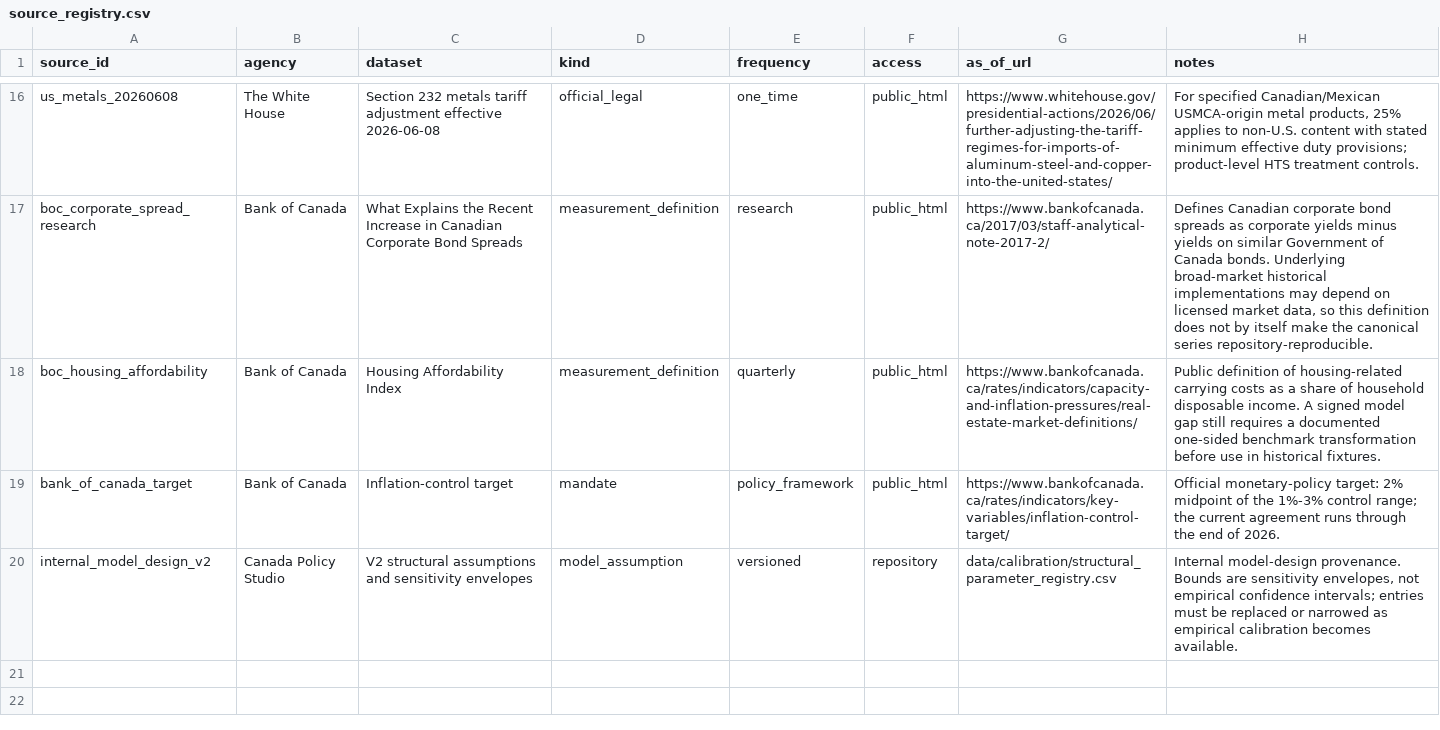
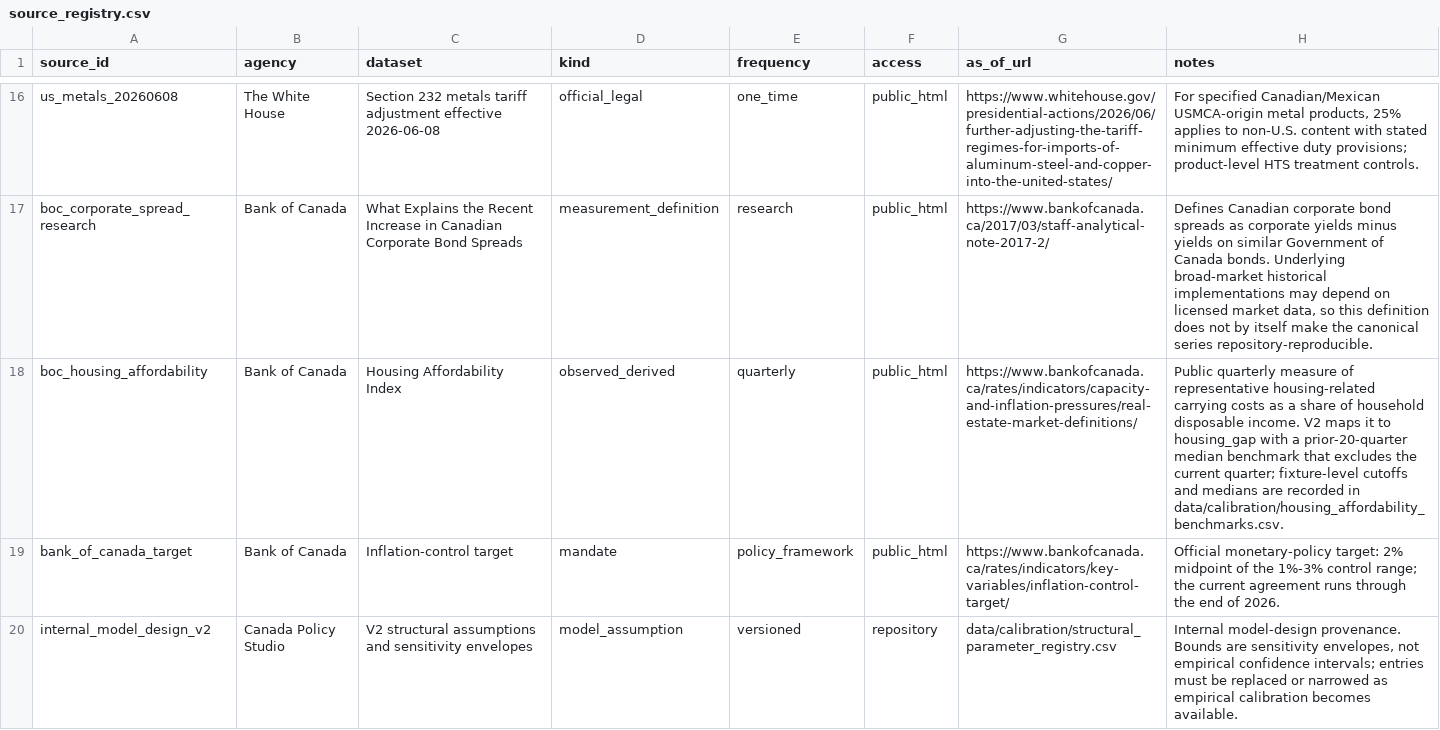
Before and after one commit to jordanlegare/economic_policy, a CSV file: data/calibration/source_registry.csv, drawn as a sheet; only a part is shown, gaps mark what is left out.

Commit message:
Document housing affordability source mapping

```diff
--- a/data/calibration/source_registry.csv
+++ b/data/calibration/source_registry.csv
@@ -17,3 +17,3 @@ us_metals_20260608,The White House,Section 232 metals tariff adjustment effectiv
 boc_corporate_spread_research,Bank of Canada,What Explains the Recent Increase in Canadian Corporate Bond Spreads,measurement_definition,research,public_html,https://www.bankofcanada.ca/2017/03/staff-analytical-note-2017-2/,"Defines Canadian corporate bond spreads as corporate yields minus yields on similar Government of Canada bonds. Underlying broad-market historical implementations may depend on licensed market data, so this definition does not by itself make the canonical series repository-reproducible."
-boc_housing_affordability,Bank of Canada,Housing Affordability Index,measurement_definition,quarterly,public_html,https://www.bankofcanada.ca/rates/indicators/capacity-and-inflation-pressures/real-estate-market-definitions/,"Public definition of housing-related carrying costs as a share of household disposable income. A signed model gap still requires a documented one-sided benchmark transformation before use in historical fixtures."
+boc_housing_affordability,Bank of Canada,Housing Affordability Index,observed_derived,quarterly,public_html,https://www.bankofcanada.ca/rates/indicators/capacity-and-inflation-pressures/real-estate-market-definitions/,"Public quarterly measure of representative housing-related carrying costs as a share of household disposable income. V2 maps it to housing_gap with a prior-20-quarter median benchmark that excludes the current quarter; fixture-level cutoffs and medians are recorded in data/calibration/housing_affordability_benchmarks.csv."
 bank_of_canada_target,Bank of Canada,Inflation-control target,mandate,policy_framework,public_html,https://www.bankofcanada.ca/rates/indicators/key-variables/inflation-control-target/,"Official monetary-policy target: 2% midpoint of the 1%-3% control range; the current agreement runs through the end of 2026."
```
